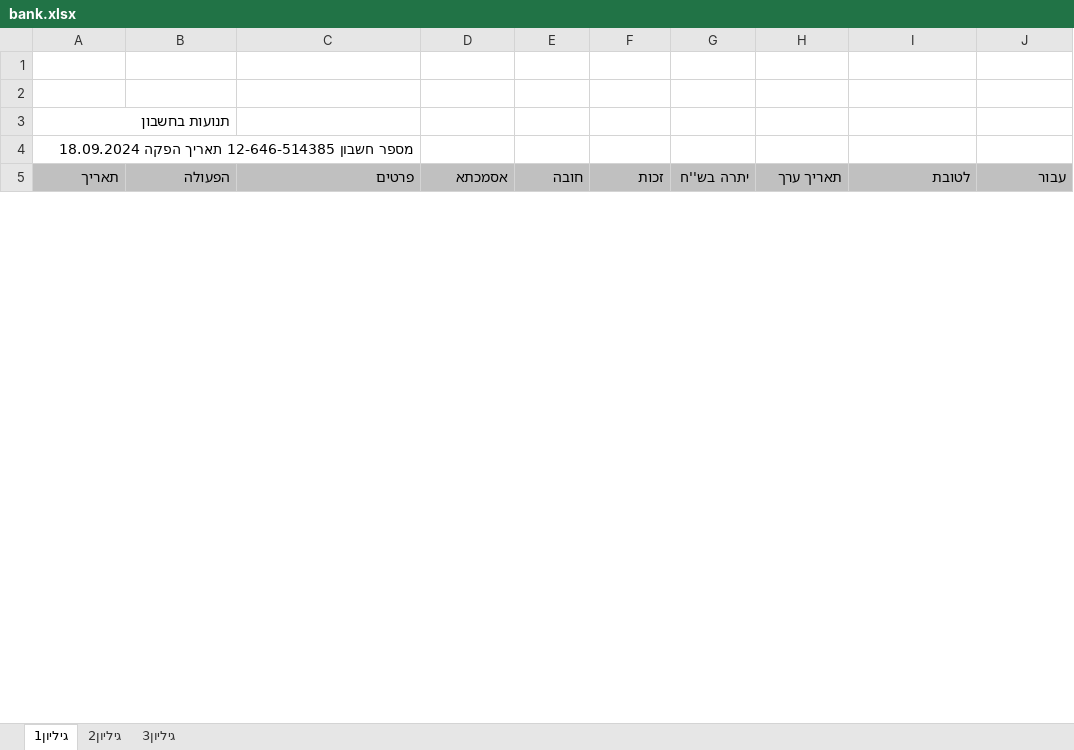
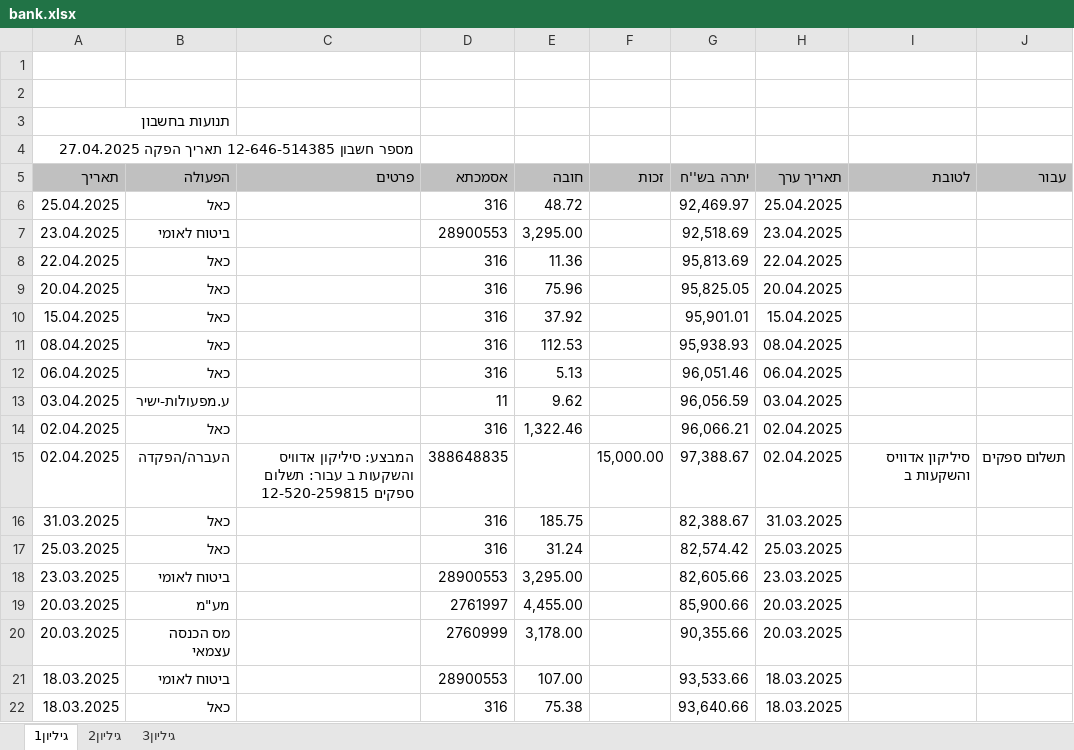
Before and after one commit to Portia210/manage-expenses, an Excel workbook: bank.xlsx, sheet גיליון1, drawn as a sheet; only a part is shown; values as stored, in another font and other column widths than the file's, no borders; the diff covers the shown part only; the diff names each change by its address in the sheet, - before the commit and + after, or states it on an @@ line.

Commit message:
changes the bank scraper, made some order in the code

```diff
--- a/bank.xlsx (sheet גיליון1)
+++ b/bank.xlsx (sheet גיליון1)
-A4 (תאריך): …תאריך הפקה 18.09.2024
+A4 (תאריך): …תאריך הפקה 27.04.2025
+row 6: 25.04.2025 | כאל |  | 316 | 48.72 |  | 92,469.97 | 25.04.2025
+row 7: 23.04.2025 | ביטוח לאומי |  | 28900553 | 3,295.00 |  | 92,518.69 | 23.04.2025
+row 8: 22.04.2025 | כאל |  | 316 | 11.36 |  | 95,813.69 | 22.04.2025
+row 9: 20.04.2025 | כאל |  | 316 | 75.96 |  | 95,825.05 | 20.04.2025
+row 10: 15.04.2025 | כאל |  | 316 | 37.92 |  | 95,901.01 | 15.04.2025
+row 11: 08.04.2025 | כאל |  | 316 | 112.53 |  | 95,938.93 | 08.04.2025
+row 12: 06.04.2025 | כאל |  | 316 | 5.13 |  | 96,051.46 | 06.04.2025
+row 13: 03.04.2025 | ע.מפעולות-ישיר |  | 11 | 9.62 |  | 96,056.59 | 03.04.2025
+row 14: 02.04.2025 | כאל |  | 316 | 1,322.46 |  | 96,066.21 | 02.04.2025
+row 15: 02.04.2025 | העברה/הפקדה | המבצע: סיליקון אדוויס והשקעות ב עבור: תשלום ספקים 12-520-259815 | 388648835 |  | 15,000.00 | 97,388.67 | 02.04.2025 | סיליקון אדוויס והשקעות ב | תשלום ספקים
+row 16: 31.03.2025 | כאל |  | 316 | 185.75 |  | 82,388.67 | 31.03.2025
+row 17: 25.03.2025 | כאל |  | 316 | 31.24 |  | 82,574.42 | 25.03.2025
+row 18: 23.03.2025 | ביטוח לאומי |  | 28900553 | 3,295.00 |  | 82,605.66 | 23.03.2025
+row 19: 20.03.2025 | מע"מ |  | 2761997 | 4,455.00 |  | 85,900.66 | 20.03.2025
+row 20: 20.03.2025 | מס הכנסה עצמאי |  | 2760999 | 3,178.00 |  | 90,355.66 | 20.03.2025
+row 21: 18.03.2025 | ביטוח לאומי |  | 28900553 | 107.00 |  | 93,533.66 | 18.03.2025
+row 22: 18.03.2025 | כאל |  | 316 | 75.38 |  | 93,640.66 | 18.03.2025
```
Also changed, not shown: 103 added rows and 62 removed rows elsewhere in this sheet, 35 other files.
